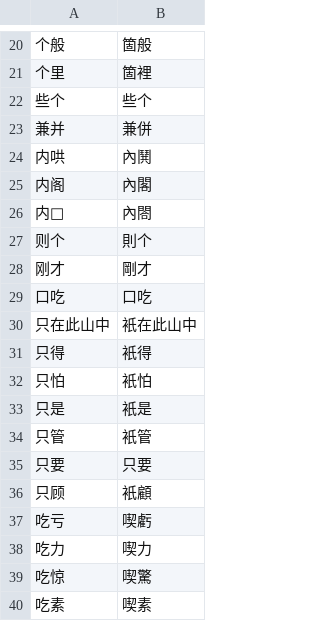
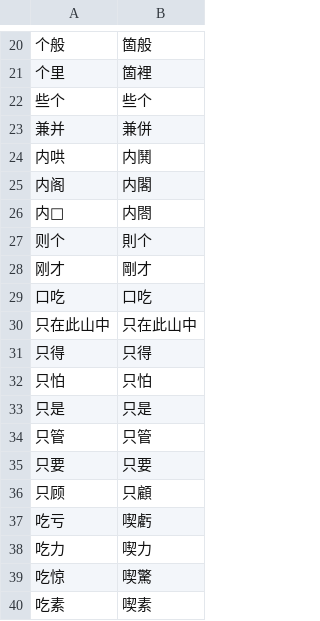
Before and after one commit to zjhncbx/opencc-haining-wu-traditional, a TSV file: rules/overrides.tsv, drawn as a sheet; only a part is shown, gaps mark what is left out.

Commit message:
feat: 补在线转换页与字表词表规则修订（閤/曏/只衹/於于/霉黴），同步 Rime 字典与文档
- 新增 web/ 纯前端转换页与校验语料、构建/验证脚本
- 规则源 tools/rules.py、tools/build.py 同步至最新用字规范
- 重编 rime/*.ocd2，新增 custom_phrase.txt
- 文档去历史化，补《通用规范汉字表》官方链接

```diff
--- a/rules/overrides.tsv
+++ b/rules/overrides.tsv
@@ -23,5 +23,5 @@
 兼并	兼併
-内哄	內鬨
-内阁	內閣
-内𬮤	內閤
+内哄	内鬨
+内阁	内閣
+内𬮤	内閤
 则个	則个
@@ -29,9 +29,9 @@
 口吃	口吃
-只在此山中	衹在此山中
-只得	衹得
-只怕	衹怕
-只是	衹是
-只管	衹管
+只在此山中	只在此山中
+只得	只得
+只怕	只怕
+只是	只是
+只管	只管
 只要	只要
-只顾	衹顧
+只顾	只顧
 吃亏	喫虧
```
Also changed, not shown: 35 other files.
